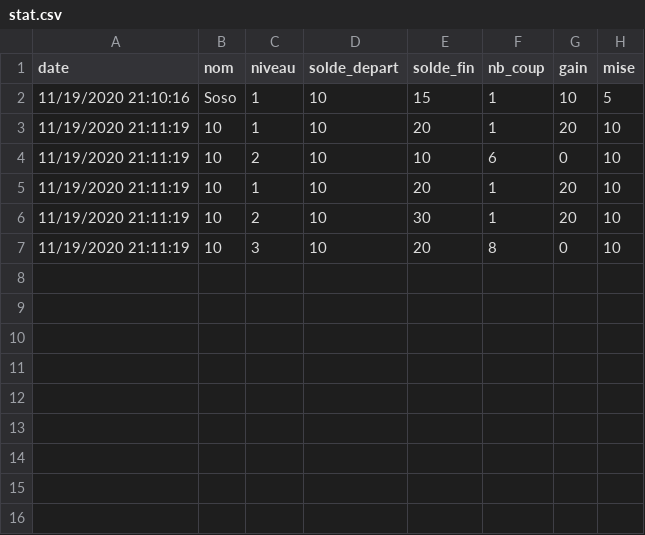
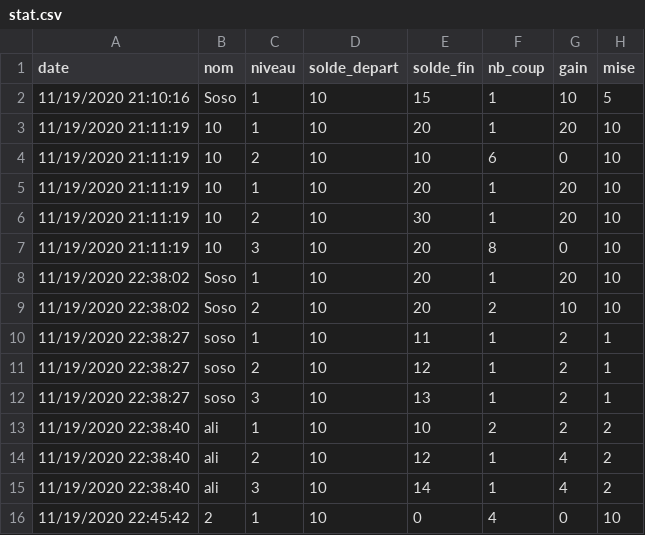
Before and after one commit to sophieph/Groupe3Casino, a CSV file: stat.csv, drawn as a sheet.

```diff
--- a/stat.csv
+++ b/stat.csv
@@ -7 +7,10 @@ date,nom,niveau,solde_depart,solde_fin,nb_coup,gain,mise
 11/19/2020 21:11:19,10,3,10,20,8,0,10
+11/19/2020 22:38:02,Soso,1,10,20,1,20,10
+11/19/2020 22:38:02,Soso,2,10,20,2,10,10
+11/19/2020 22:38:27,soso,1,10,11,1,2,1
+11/19/2020 22:38:27,soso,2,10,12,1,2,1
+11/19/2020 22:38:27,soso,3,10,13,1,2,1
+11/19/2020 22:38:40,ali,1,10,10,2,2,2
+11/19/2020 22:38:40,ali,2,10,12,1,4,2
+11/19/2020 22:38:40,ali,3,10,14,1,4,2
+11/19/2020 22:45:42,2,1,10,0,4,0,10
```
Also changed, not shown: 7 other files.
